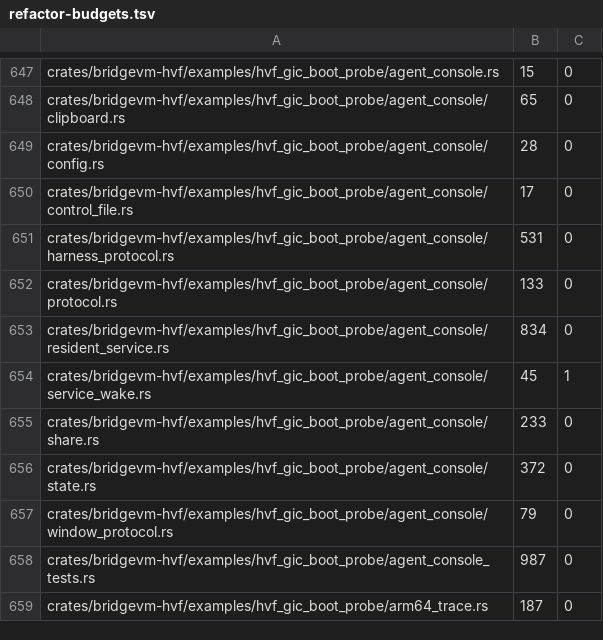
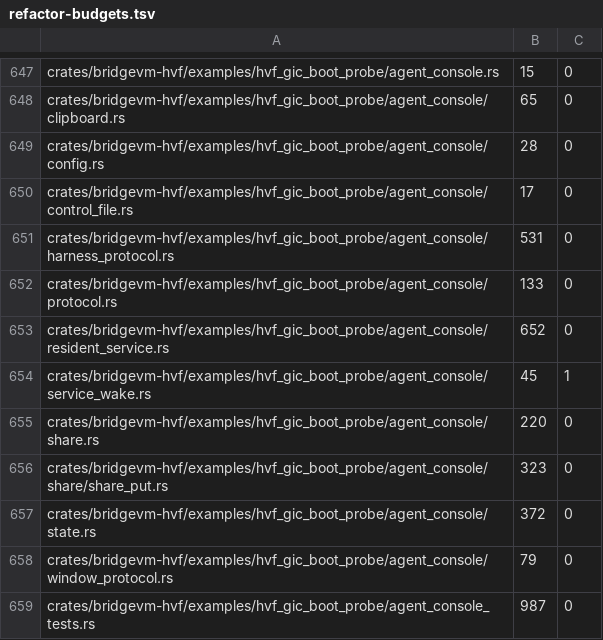
Before and after one commit to Ketchio-dev/bridgevm, a TSV file: scripts/refactor-budgets.tsv, drawn as a sheet; only a part is shown, gaps mark what is left out; the shorter side is filled out with more unchanged rows.

Commit message:
share: correlate chunked PUT retries and replies (#104)
Restart timed-out chunked shared-file transfers from PUTBEG and accept acknowledgements only in the matching Legacy/Beg/Chunk/End phase. This prevents a delayed terminal reply from completing a newly truncated retry. Focused regressions, full CI, and security/quality checks pass.

```diff
--- a/scripts/refactor-budgets.tsv
+++ b/scripts/refactor-budgets.tsv
@@ -652,5 +652,6 @@ crates/bridgevm-hvf/examples/hvf_gic_boot_probe/agent_console/harness_protocol.r
 crates/bridgevm-hvf/examples/hvf_gic_boot_probe/agent_console/protocol.rs	133	0
-crates/bridgevm-hvf/examples/hvf_gic_boot_probe/agent_console/resident_service.rs	834	0
+crates/bridgevm-hvf/examples/hvf_gic_boot_probe/agent_console/resident_service.rs	652	0
 crates/bridgevm-hvf/examples/hvf_gic_boot_probe/agent_console/service_wake.rs	45	1
-crates/bridgevm-hvf/examples/hvf_gic_boot_probe/agent_console/share.rs	233	0
+crates/bridgevm-hvf/examples/hvf_gic_boot_probe/agent_console/share.rs	220	0
+crates/bridgevm-hvf/examples/hvf_gic_boot_probe/agent_console/share/share_put.rs	323	0
 crates/bridgevm-hvf/examples/hvf_gic_boot_probe/agent_console/state.rs	372	0
```
Also changed, not shown: 3 other files.
